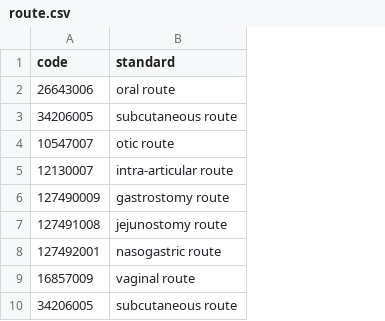
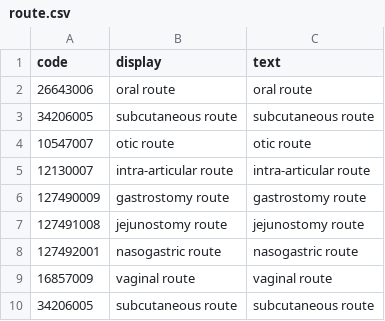
Before and after one commit to Jeremywhiteley/sig, a CSV file: src/assets/data/route.csv, drawn as a sheet; only a part is shown; the diff names each change by its address in the sheet, - before the commit and + after, or states it on an @@ line.

```diff
--- a/src/assets/data/route.csv
+++ b/src/assets/data/route.csv
+column C (text), rows 2-10: oral route | subcutaneous route | otic route | intra-articular route | gastrostomy route | jejunostomy route | nasogastric route | vaginal route | subcutaneous route
-B1: standard
+B1: display
```
Also changed, not shown: src/assets/data/dose_form.csv, 6 other files.
